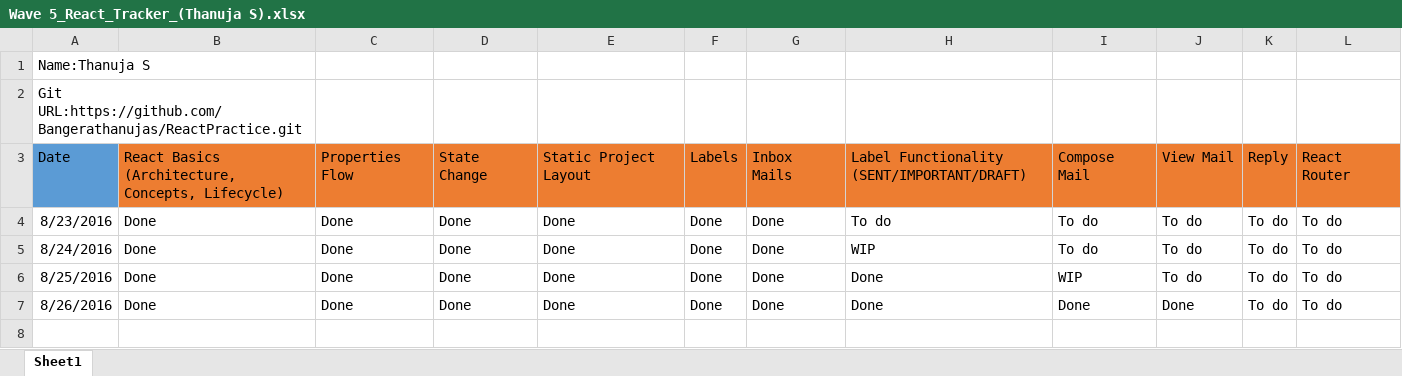
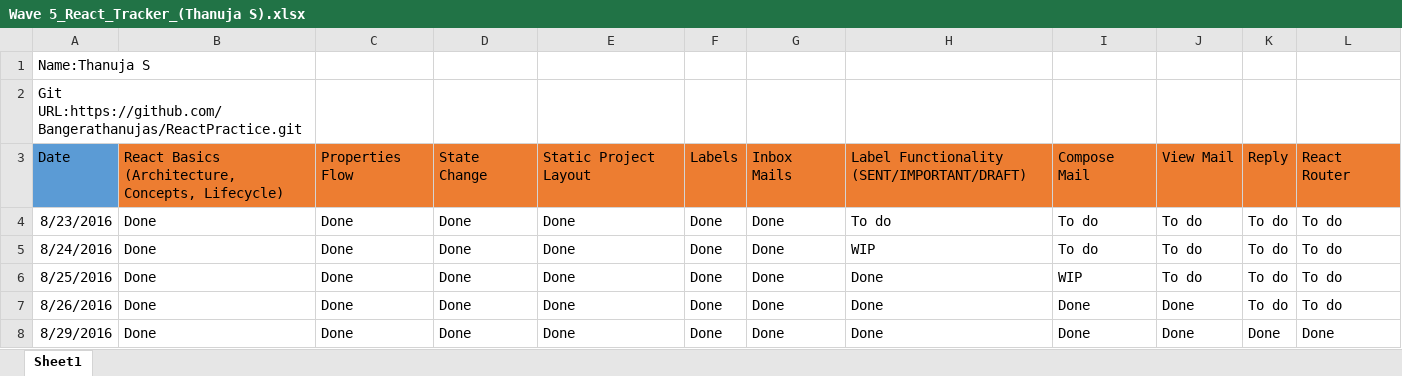
Before and after one commit to Bangerathanujas/ReactPractice, an Excel workbook: Wave 5_React_Tracker_(Thanuja S).xlsx, sheet Sheet1, drawn as a sheet; values as stored, in another font and other column widths than the file's, no borders; the diff names each change by its address in the sheet, - before the commit and + after, or states it on an @@ line.

Commit message:
Add files via upload

```diff
--- a/Wave 5_React_Tracker_(Thanuja S).xlsx (sheet Sheet1)
+++ b/Wave 5_React_Tracker_(Thanuja S).xlsx (sheet Sheet1)
+row 8: 8/29/2016 | Done | Done | Done | Done | Done | Done | Done | Done | Done | Done | Done
```
